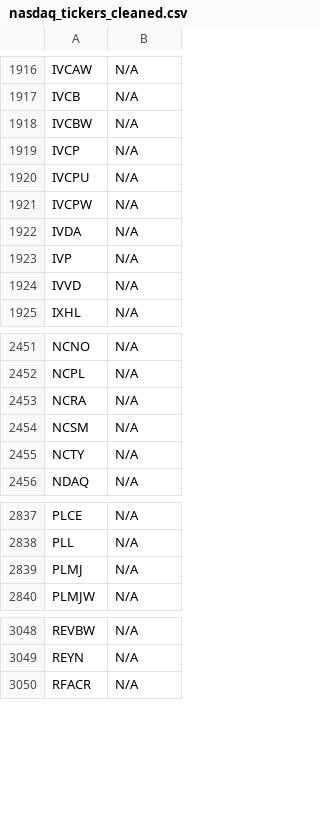
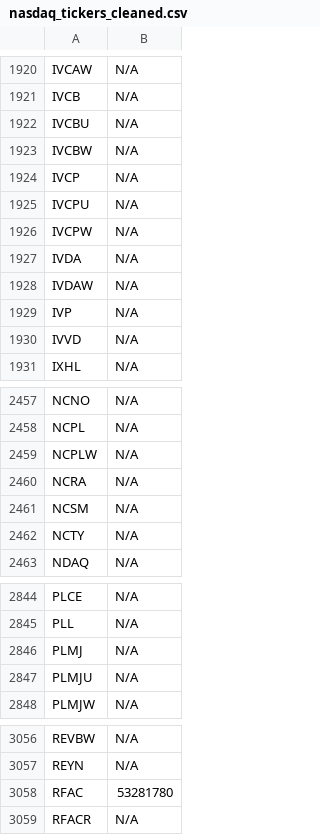
Before and after one commit to JNewman-cell/StockProjects, a CSV file: StockTickers/nasdaq_tickers_cleaned.csv, drawn as a sheet; only a part is shown, gaps mark what is left out; the diff covers the shown part only; the diff names each change by its address in the sheet, - before the commit and + after, or states it on an @@ line.

```diff
--- a/StockTickers/nasdaq_tickers_cleaned.csv
+++ b/StockTickers/nasdaq_tickers_cleaned.csv
+row 1922: IVCBU | N/A
+row 1928: IVDAW | N/A
+row 2459: NCPLW | N/A
+row 2847: PLMJU | N/A
+row 3058: RFAC | 53281780
```
Also changed, not shown: 10 added rows elsewhere in this file, StockTickers/nyse_tickers_cleaned.csv, 1 other file.
